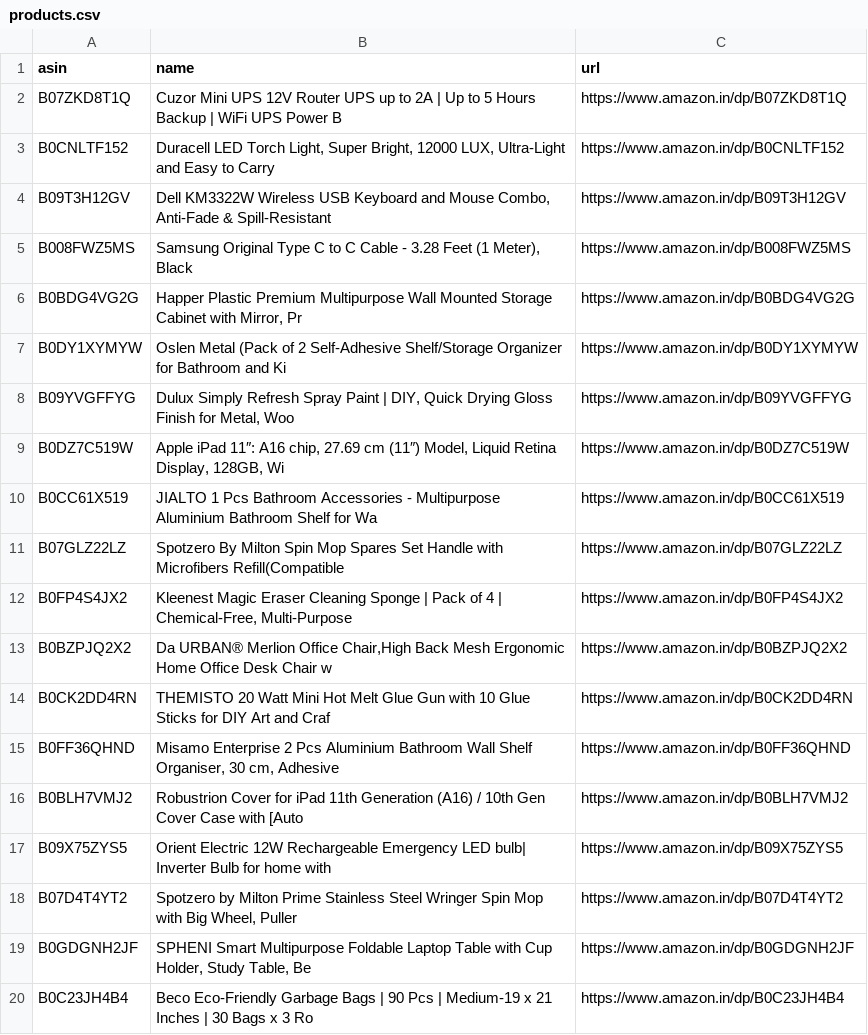
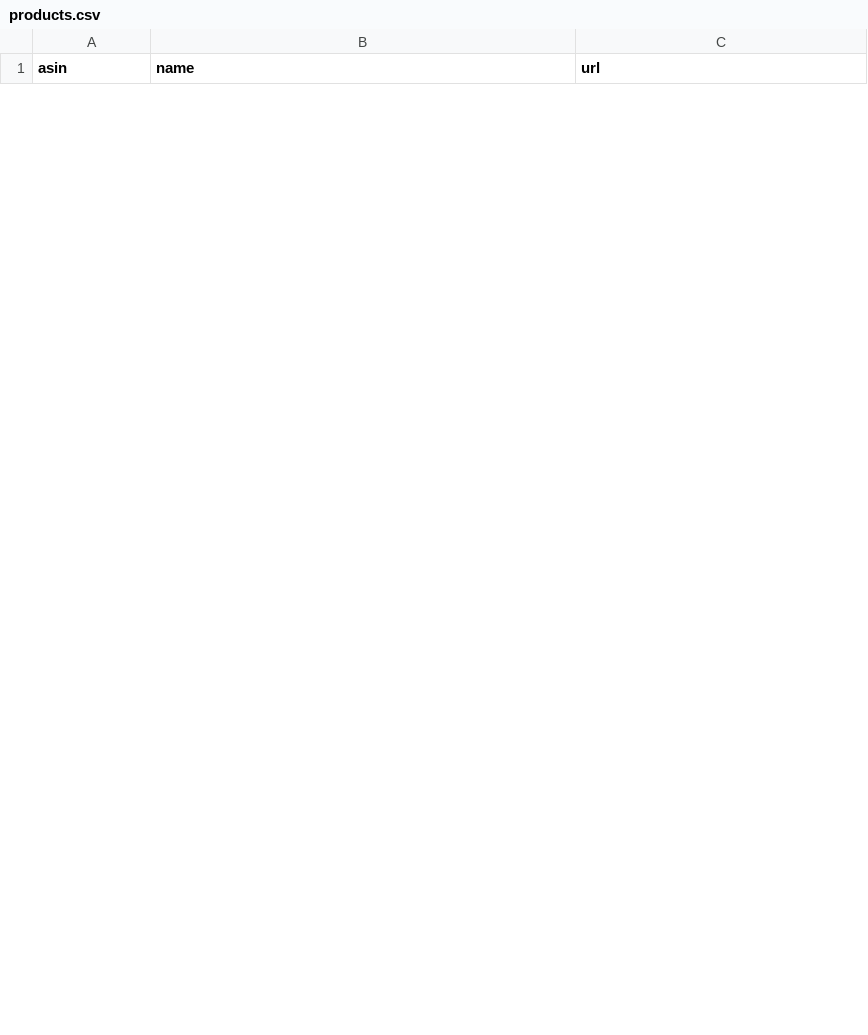
Before and after one commit to AnshikaGoyal17/Fake-Discount-Detector, a CSV file: products.csv, drawn as a sheet; only a part is shown; removed rows and columns are numbered as before the commit, all else as after; the diff covers the shown part only; the diff names each change by its address in the sheet, - before the commit and + after, or states it on an @@ line.

```diff
--- a/products.csv
+++ b/products.csv
-row 2: B07ZKD8T1Q | Cuzor Mini UPS 12V Router UPS up to 2A | Up to 5 Hours Backup | WiFi UPS Power B | https://www.amazon.in/dp/B07ZKD8T1Q
-row 3: B0CNLTF152 | Duracell LED Torch Light, Super Bright, 12000 LUX, Ultra-Light and Easy to Carry | https://www.amazon.in/dp/B0CNLTF152
-row 4: B09T3H12GV | Dell KM3322W Wireless USB Keyboard and Mouse Combo, Anti-Fade & Spill-Resistant | https://www.amazon.in/dp/B09T3H12GV
-row 5: B008FWZ5MS | Samsung Original Type C to C Cable - 3.28 Feet (1 Meter), Black | https://www.amazon.in/dp/B008FWZ5MS
-row 6: B0BDG4VG2G | Happer Plastic Premium Multipurpose Wall Mounted Storage Cabinet with Mirror, Pr | https://www.amazon.in/dp/B0BDG4VG2G
-row 7: B0DY1XYMYW | Oslen Metal (Pack of 2 Self-Adhesive Shelf/Storage Organizer for Bathroom and Ki | https://www.amazon.in/dp/B0DY1XYMYW
-row 8: B09YVGFFYG | Dulux Simply Refresh Spray Paint | DIY, Quick Drying Gloss Finish for Metal, Woo | https://www.amazon.in/dp/B09YVGFFYG
-row 9: B0DZ7C519W | Apple iPad 11″: A16 chip, 27.69 cm (11″) Model, Liquid Retina Display, 128GB, Wi | https://www.amazon.in/dp/B0DZ7C519W
-row 10: B0CC61X519 | JIALTO 1 Pcs Bathroom Accessories - Multipurpose Aluminium Bathroom Shelf for Wa | https://www.amazon.in/dp/B0CC61X519
-row 11: B07GLZ22LZ | Spotzero By Milton Spin Mop Spares Set Handle with Microfibers Refill(Compatible | https://www.amazon.in/dp/B07GLZ22LZ
-row 12: B0FP4S4JX2 | Kleenest Magic Eraser Cleaning Sponge | Pack of 4 | Chemical-Free, Multi-Purpose | https://www.amazon.in/dp/B0FP4S4JX2
-row 13: B0BZPJQ2X2 | Da URBAN® Merlion Office Chair,High Back Mesh Ergonomic Home Office Desk Chair w | https://www.amazon.in/dp/B0BZPJQ2X2
-row 14: B0CK2DD4RN | THEMISTO 20 Watt Mini Hot Melt Glue Gun with 10 Glue Sticks for DIY Art and Craf | https://www.amazon.in/dp/B0CK2DD4RN
-row 15: B0FF36QHND | Misamo Enterprise 2 Pcs Aluminium Bathroom Wall Shelf Organiser, 30 cm, Adhesive | https://www.amazon.in/dp/B0FF36QHND
-row 16: B0BLH7VMJ2 | Robustrion Cover for iPad 11th Generation (A16) / 10th Gen Cover Case with [Auto | https://www.amazon.in/dp/B0BLH7VMJ2
-row 17: B09X75ZYS5 | Orient Electric 12W Rechargeable Emergency LED bulb| Inverter Bulb for home with | https://www.amazon.in/dp/B09X75ZYS5
-row 18: B07D4T4YT2 | Spotzero by Milton Prime Stainless Steel Wringer Spin Mop with Big Wheel, Puller | https://www.amazon.in/dp/B07D4T4YT2
-row 19: B0GDGNH2JF | SPHENI Smart Multipurpose Foldable Laptop Table with Cup Holder, Study Table, Be | https://www.amazon.in/dp/B0GDGNH2JF
-row 20: B0C23JH4B4 | Beco Eco-Friendly Garbage Bags | 90 Pcs | Medium-19 x 21 Inches | 30 Bags x 3 Ro | https://www.amazon.in/dp/B0C23JH4B4
```
Also changed, not shown: 30 added rows and 11 removed rows elsewhere in this file, 3 other files.
